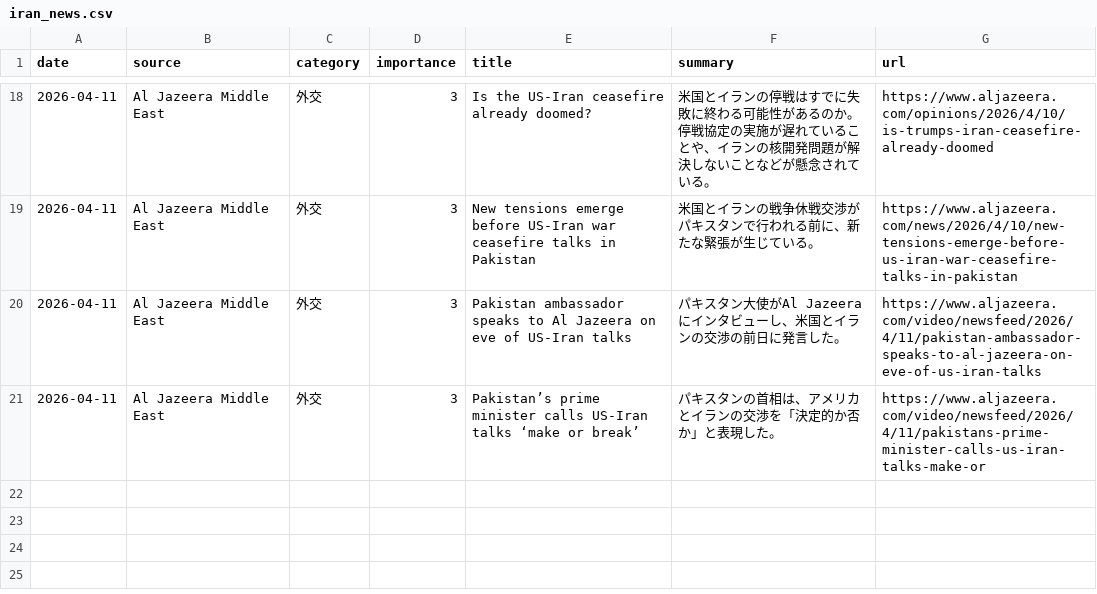
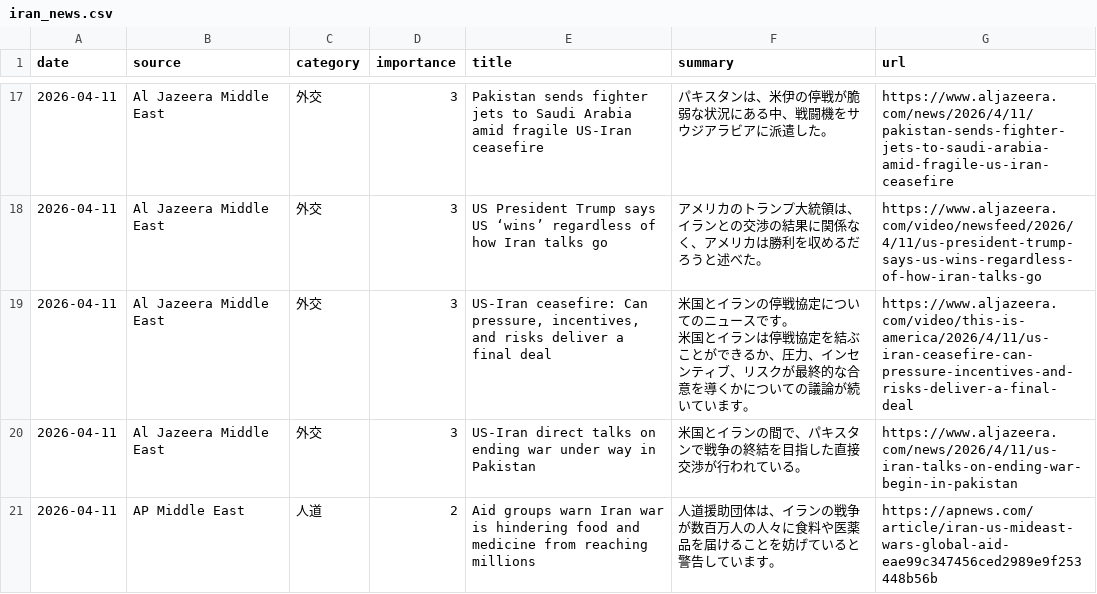
Before and after one commit to naka3-14/i-news, a CSV file: data/iran_news.csv, drawn as a sheet; only a part is shown, gaps mark what is left out; the diff covers the shown part only.

```diff
--- a/data/iran_news.csv
+++ b/data/iran_news.csv
@@ -18,4 +17,7 @@
-2026-04-11,Al Jazeera Middle East,外交,3,Is the US-Iran ceasefire already doomed?,米国とイランの停戦はすでに失敗に終わる可能性があるのか。停戦協定の実施が遅れていることや、イランの核開発問題が解決しないことなどが懸念されている。,https://www.aljazeera.com/opinions/2026/4/10/is-trumps-iran-ceasefire-already-doomed
-2026-04-11,Al Jazeera Middle East,外交,3,New tensions emerge before US-Iran war ceasefire talks in Pakistan,米国とイランの戦争休戦交渉がパキスタンで行われる前に、新たな緊張が生じている。,https://www.aljazeera.com/news/2026/4/10/new-tensions-emerge-before-us-iran-war-ceasefire-talks-in-pakistan
-2026-04-11,Al Jazeera Middle East,外交,3,Pakistan ambassador speaks to Al Jazeera on eve of US-Iran talks,パキスタン大使がAl Jazeeraにインタビューし、米国とイランの交渉の前日に発言した。,https://www.aljazeera.com/video/newsfeed/2026/4/11/pakistan-ambassador-speaks-to-al-jazeera-on-eve-of-us-iran-talks
-2026-04-11,Al Jazeera Middle East,外交,3,Pakistan’s prime minister calls US-Iran talks ‘make or break’,パキスタンの首相は、アメリカとイランの交渉を「決定的か否か」と表現した。,https://www.aljazeera.com/video/newsfeed/2026/4/11/pakistans-prime-minister-calls-us-iran-talks-make-or
+2026-04-11,Al Jazeera Middle East,外交,3,Pakistan sends fighter jets to Saudi Arabia amid fragile US-Iran ceasefire,パキスタンは、米伊の停戦が脆弱な状況にある中、戦闘機をサウジアラビアに派遣した。,https://www.aljazeera.com/news/2026/4/11/pakistan-sends-fighter-jets-to-saudi-arabia-amid-fragile-us-iran-ceasefire
+2026-04-11,Al Jazeera Middle East,外交,3,US President Trump says US ‘wins’ regardless of how Iran talks go,アメリカのトランプ大統領は、イランとの交渉の結果に関係なく、アメリカは勝利を収めるだろうと述べた。,https://www.aljazeera.com/video/newsfeed/2026/4/11/us-president-trump-says-us-wins-regardless-of-how-iran-talks-go
+2026-04-11,Al Jazeera Middle East,外交,3,"US-Iran ceasefire: Can pressure, incentives, and risks deliver a final deal","米国とイランの停戦協定についてのニュースです。
+
+米国とイランは停戦協定を結ぶことができるか、圧力、インセンティブ、リスクが最終的な合意を導くかについての議論が続いています。",https://www.aljazeera.com/video/this-is-america/2026/4/11/us-iran-ceasefire-can-pressure-incentives-and-risks-deliver-a-final-deal
+2026-04-11,Al Jazeera Middle East,外交,3,US-Iran direct talks on ending war under way in Pakistan,米国とイランの間で、パキスタンで戦争の終結を目指した直接交渉が行われている。,https://www.aljazeera.com/news/2026/4/11/us-iran-talks-on-ending-war-begin-in-pakistan
+2026-04-11,AP Middle East,人道,2,Aid groups warn Iran war is hindering food and medicine from reaching millions,人道援助団体は、イランの戦争が数百万人の人々に食料や医薬品を届けることを妨げていると警告しています。,https://apnews.com/article/iran-us-mideast-wars-global-aid-eae99c347456ced2989e9f253448b56b
```
Also changed, not shown: 1 removed row and 30 edited cells elsewhere in this file, 6 other files.
